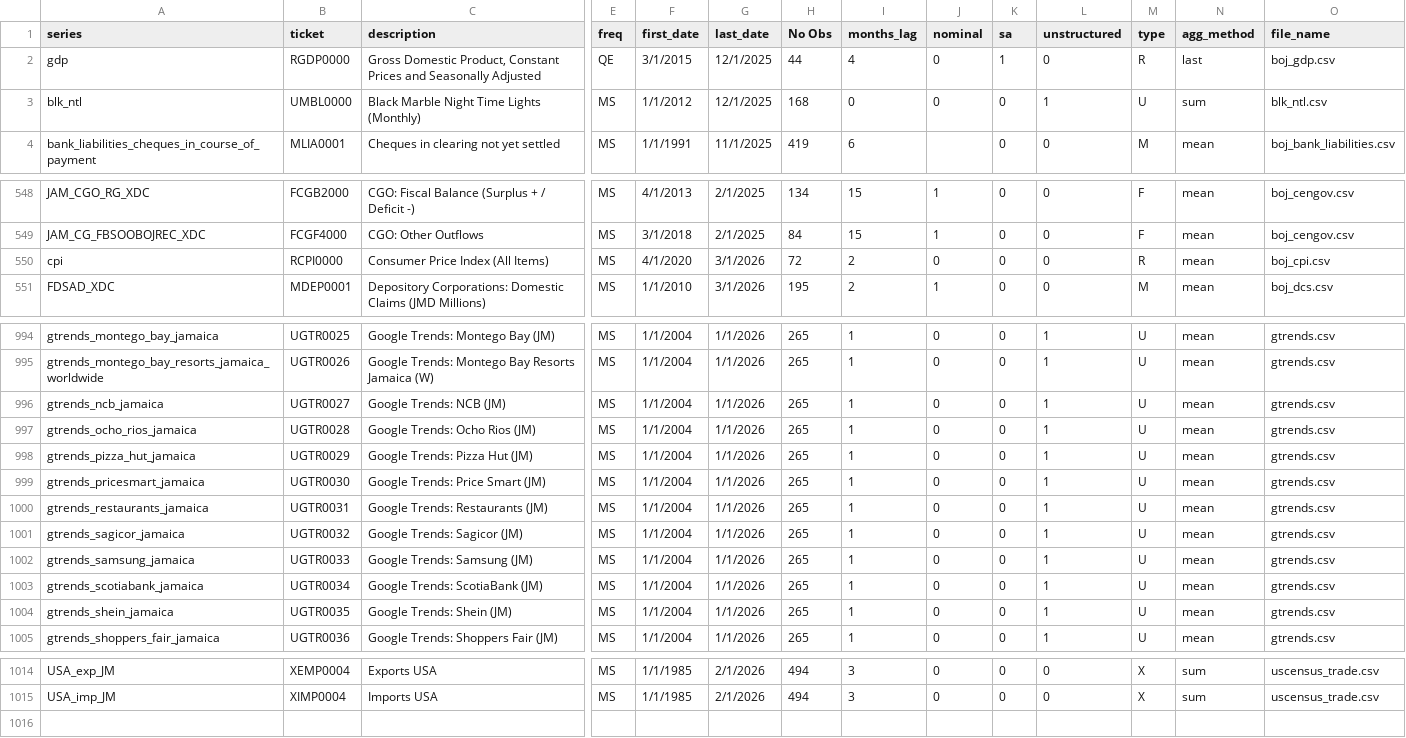
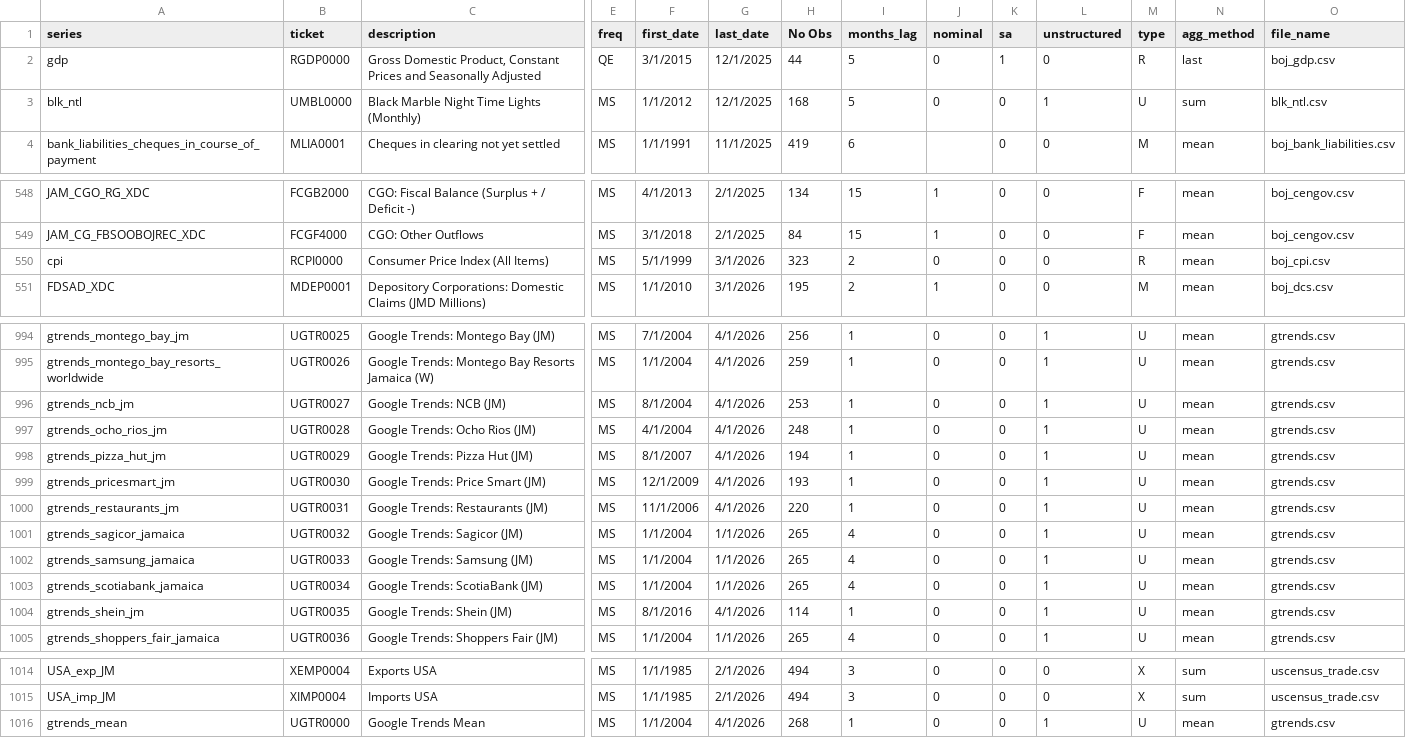
Before and after one commit to guerreroda/nwcst_jam, a CSV file: data/meta.csv, drawn as a sheet; only a part is shown, gaps mark what is left out; rows hold the shown columns only; the diff covers the shown part only; the diff names each change by its address in the sheet, - before the commit and + after, or states it on an @@ line.

```diff
--- a/data/meta.csv
+++ b/data/meta.csv
-I2 (months_lag): 4
+I2 (months_lag): 5
-I3 (months_lag): 0
+I3 (months_lag): 5
-F550 (first_date): 4/1/2020
+F550 (first_date): 5/1/1999
-H550 (No Obs): 72
+H550 (No Obs): 323
-A994 (series): gtrends_montego_bay_jamaica
+A994 (series): gtrends_montego_bay_jm
-F994 (first_date): 1/1/2004
+F994 (first_date): 7/1/2004
-G994:G1000 (last_date): 1/1/2026
+G994:G1000 (last_date): 4/1/2026
-H994 (No Obs): 265
+H994 (No Obs): 256
-A995 (series): gtrends_montego_bay_resorts_jamaica_worldwide
+A995 (series): gtrends_montego_bay_resorts_worldwide
-H995 (No Obs): 265
+H995 (No Obs): 259
-A996 (series): gtrends_ncb_jamaica
+A996 (series): gtrends_ncb_jm
-F996 (first_date): 1/1/2004
+F996 (first_date): 8/1/2004
-H996 (No Obs): 265
+H996 (No Obs): 253
-A997 (series): gtrends_ocho_rios_jamaica
+A997 (series): gtrends_ocho_rios_jm
-F997 (first_date): 1/1/2004
+F997 (first_date): 4/1/2004
-H997 (No Obs): 265
+H997 (No Obs): 248
-A998 (series): gtrends_pizza_hut_jamaica
+A998 (series): gtrends_pizza_hut_jm
-F998 (first_date): 1/1/2004
+F998 (first_date): 8/1/2007
-H998 (No Obs): 265
+H998 (No Obs): 194
-A999 (series): gtrends_pricesmart_jamaica
+A999 (series): gtrends_pricesmart_jm
-F999 (first_date): 1/1/2004
+F999 (first_date): 12/1/2009
-H999 (No Obs): 265
+H999 (No Obs): 193
-A1000 (series): gtrends_restaurants_jamaica
+A1000 (series): gtrends_restaurants_jm
-F1000 (first_date): 1/1/2004
+F1000 (first_date): 11/1/2006
-H1000 (No Obs): 265
+H1000 (No Obs): 220
-I1001:I1003 (months_lag): 1
+I1001:I1003 (months_lag): 4
-A1004 (series): gtrends_shein_jamaica
+A1004 (series): gtrends_shein_jm
-F1004 (first_date): 1/1/2004
+F1004 (first_date): 8/1/2016
-G1004 (last_date): 1/1/2026
+G1004 (last_date): 4/1/2026
-H1004 (No Obs): 265
+H1004 (No Obs): 114
-I1005 (months_lag): 1
+I1005 (months_lag): 4
+row 1016: gtrends_mean | UGTR0000 | Google Trends Mean | MS | 1/1/2004 | 4/1/2026 | 268 | 1 | 0 | 0 | 1 | U | mean | gtrends.csv
```
Also changed, not shown: 1 added row, 1 removed row and 113 edited cells elsewhere in this file, data/data.csv.
